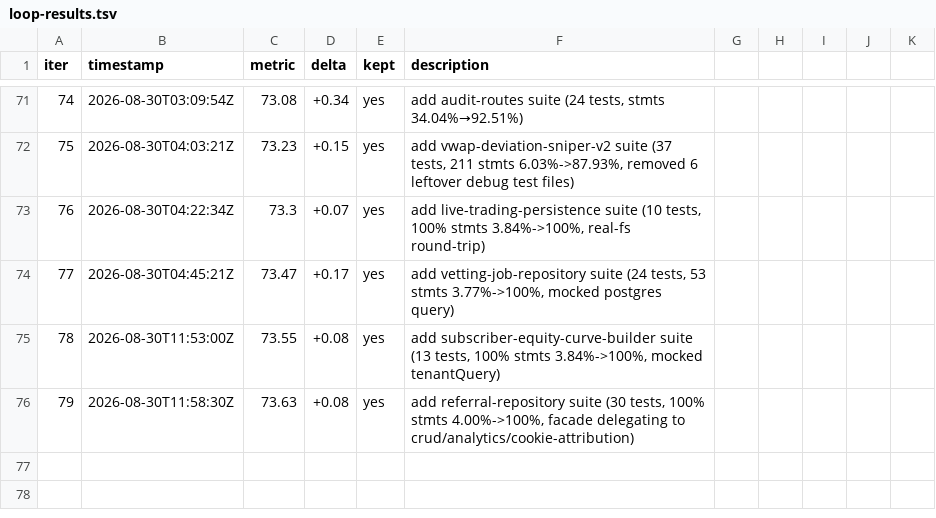
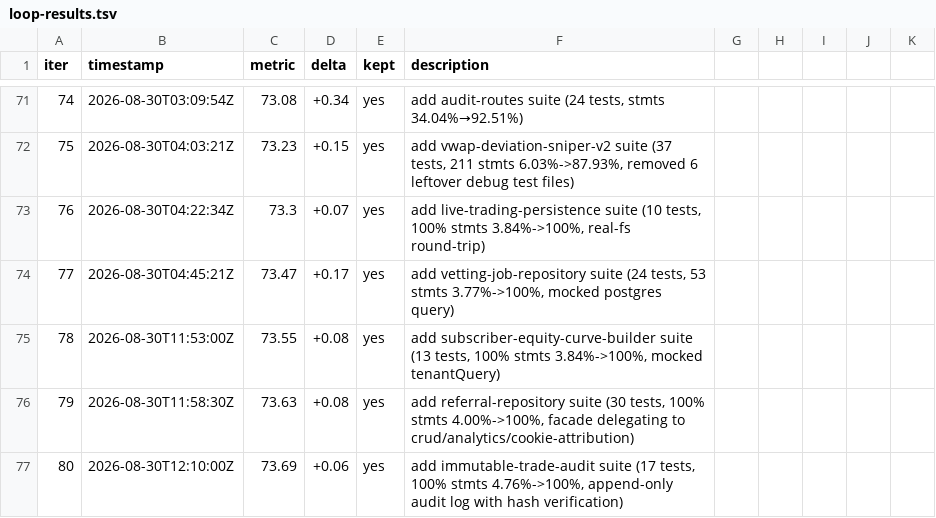
Before and after one commit to minhlongs/algo-trader, a TSV file: loop-results.tsv, drawn as a sheet; only a part is shown, gaps mark what is left out.

Commit message:
test: add immutable-trade-audit suite (17 tests, stmts 4.76%->100%)

```diff
--- a/loop-results.tsv
+++ b/loop-results.tsv
@@ -76 +76,2 @@ iter	timestamp	metric	delta	kept	description
 79	2026-08-30T11:58:30Z	73.63	+0.08	yes	add referral-repository suite (30 tests, 100% stmts 4.00%->100%, facade delegating to crud/analytics/cookie-attribution)
+80	2026-08-30T12:10:00Z	73.69	+0.06	yes	add immutable-trade-audit suite (17 tests, 100% stmts 4.76%->100%, append-only audit log with hash verification)
```
Also changed, not shown: 1 other file.
